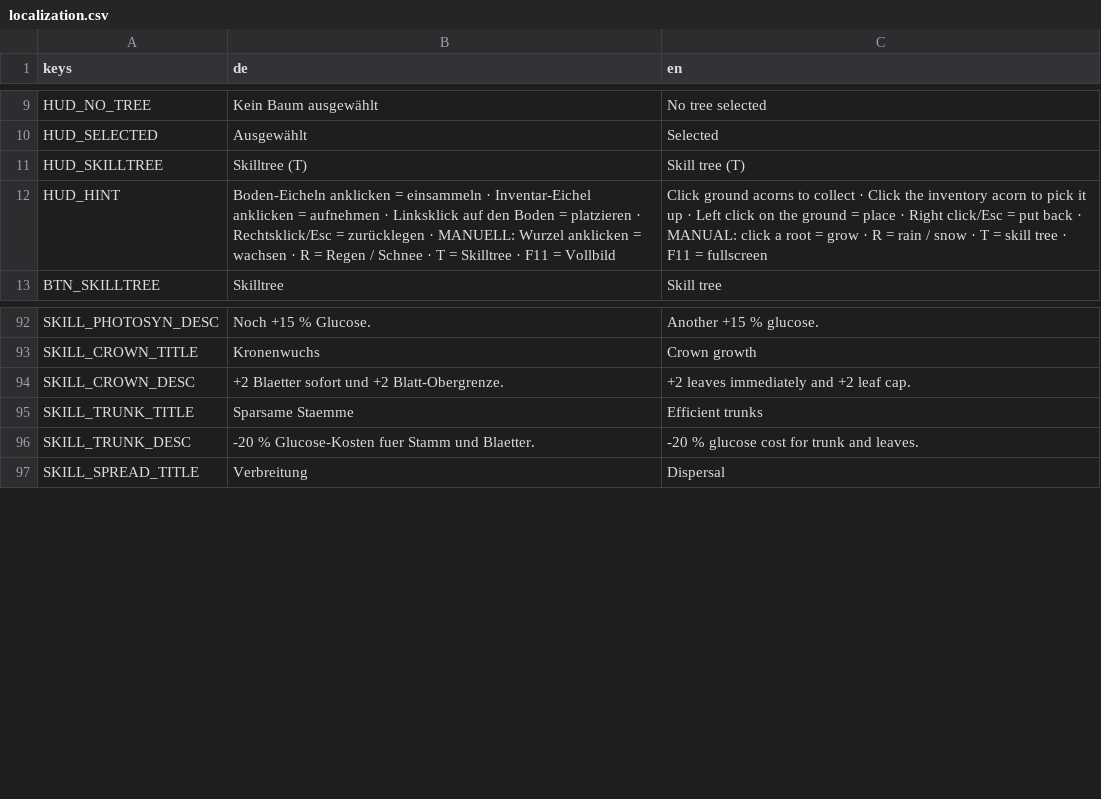
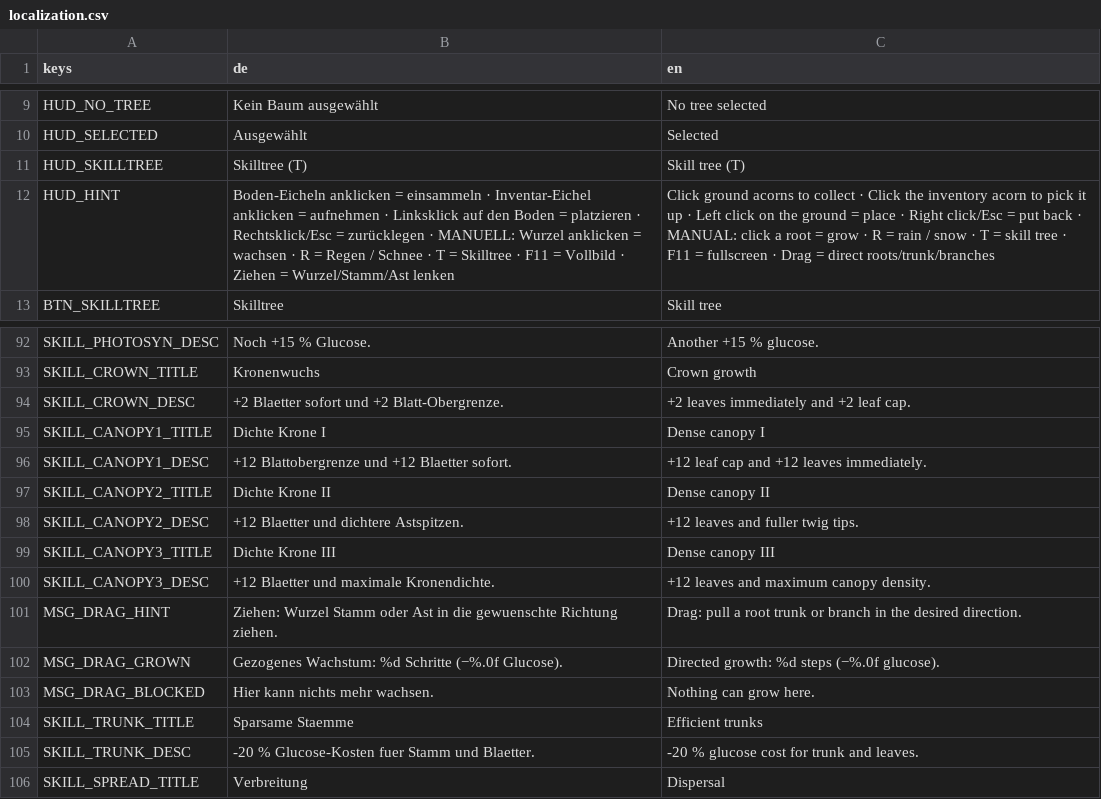
Before and after one commit to vboringer-bit/Waldspiel, a CSV file: data/localization.csv, drawn as a sheet; only a part is shown, gaps mark what is left out; the diff names each change by its address in the sheet, - before the commit and + after, or states it on an @@ line.

Commit message:
REVISION 6 — gezieltes Ziehen, Verdickung, stabile Bodenfauna, Pixelart
Korrekturrunde auf Basis von REVISION 5 (5854ac5), vollstaendig gepusht:

- Animal.gd: stabile Catmull-Rom-Mittellinie fuer den Wurmgang, Rotation des
  16x16-Wurm-Sprite2D entlang der Grabrichtung, bodengebundene Ameisen.
- PixelArt.gd + PIXELART.md: 21 zentrale Slots, Palette, draw_fibre() fuer
  Stamm/Ast/Wurzel; worm.png/ant.png als eigene Sprite-Texturen.
- Tree.gd / RootSegment.gd / InteractionController.gd: Wurzel, Stamm und Aeste
  per Drag gezielt ziehbar (free_target, trunk_guide, branch_paths); alle
  bereits verbundenen Wurzeln und Stammsegmente verdicken sich mit.
  Logisches 16px-Raster bleibt fuer Wasser/Reservoir/Hitbox/Save erhalten.
- Skilltree: canopy_i/ii/iii (18 Knoten / 17 Linien), Blatt-Cap 50,
  Kronendichte 2, Goldener-Schnitt-Verteilung auf alle Ast-Anker.
- Save bleibt Format v6 (neue Geometrie-Felder optional), AUTO aus,
  GLUCOSE_PACE 0.2, hit_rect() 16x16 unveraendert.
- Tests: Revision6Smoke.gd (34 Checks), Phase4/5Smoke auf 18/17 angepasst.
  12/12 Smokes / 411 OK / 0 Fehler, 180-Frame-F5 0, 3x25 Xvfb-Frames 0.
- Lieferung: REVISION6-ERGEBNIS.md/.html, REVISION6-TESTPROTOKOLL.txt,
  drei Screenshots, DECISIONS.md §72, aktualisierte README/GODOT-IMPORT,
  deliverables/waldspiel-REVISION6.zip (350 Dateien, CRC + frischer Extrakt
  mit Import und 12/12 Smokes geprueft).

```diff
--- a/data/localization.csv
+++ b/data/localization.csv
-B12 (de): …= Vollbild
+B12 (de): …= Vollbild · Ziehen = Wurzel/Stamm/Ast lenken
-C12 (en): …= fullscreen
+C12 (en): …= fullscreen · Drag = direct roots/trunk/branches
+row 95: SKILL_CANOPY1_TITLE | Dichte Krone I | Dense canopy I
+row 96: SKILL_CANOPY1_DESC | +12 Blattobergrenze und +12 Blaetter sofort. | +12 leaf cap and +12 leaves immediately.
+row 97: SKILL_CANOPY2_TITLE | Dichte Krone II | Dense canopy II
+row 98: SKILL_CANOPY2_DESC | +12 Blaetter und dichtere Astspitzen. | +12 leaves and fuller twig tips.
+row 99: SKILL_CANOPY3_TITLE | Dichte Krone III | Dense canopy III
+row 100: SKILL_CANOPY3_DESC | +12 Blaetter und maximale Kronendichte. | +12 leaves and maximum canopy density.
+row 101: MSG_DRAG_HINT | Ziehen: Wurzel Stamm oder Ast in die gewuenschte Richtung ziehen. | Drag: pull a root trunk or branch in the desired direction.
+row 102: MSG_DRAG_GROWN | Gezogenes Wachstum: %d Schritte (−%.0f Glucose). | Directed growth: %d steps (−%.0f glucose).
+row 103: MSG_DRAG_BLOCKED | Hier kann nichts mehr wachsen. | Nothing can grow here.
```
Also changed, not shown: 40 other files.
